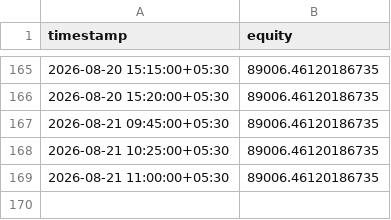
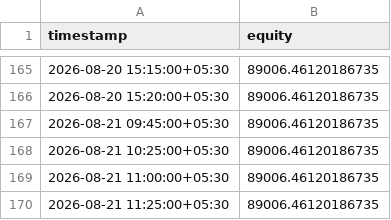
Before and after one commit to JJN8805/nifty-vwap-bot, a CSV file: reports/paper_equity_log.csv, drawn as a sheet; only a part is shown, gaps mark what is left out.

```diff
--- a/reports/paper_equity_log.csv
+++ b/reports/paper_equity_log.csv
@@ -169 +169,2 @@ timestamp,equity
 2026-08-21 11:00:00+05:30,89006.46120186735
+2026-08-21 11:25:00+05:30,89006.46120186735
```
Also changed, not shown: 2 other files.
